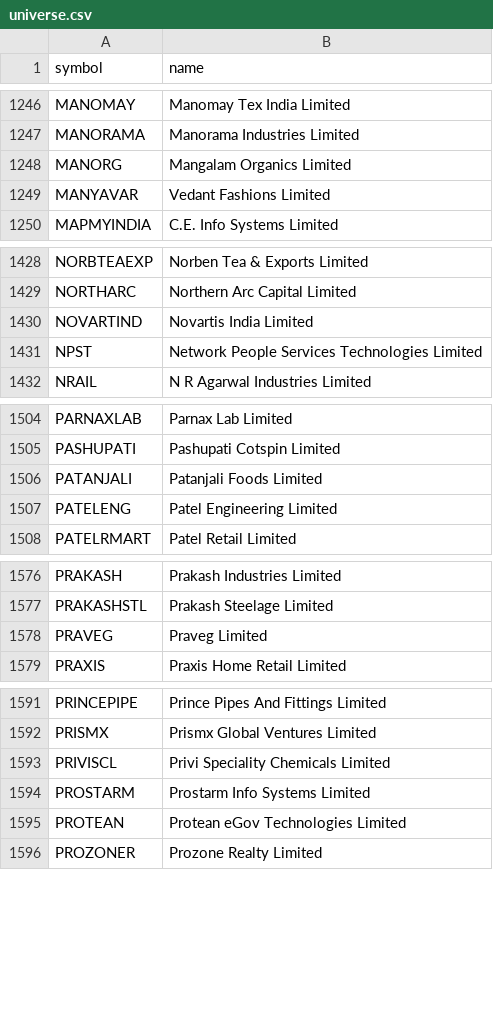
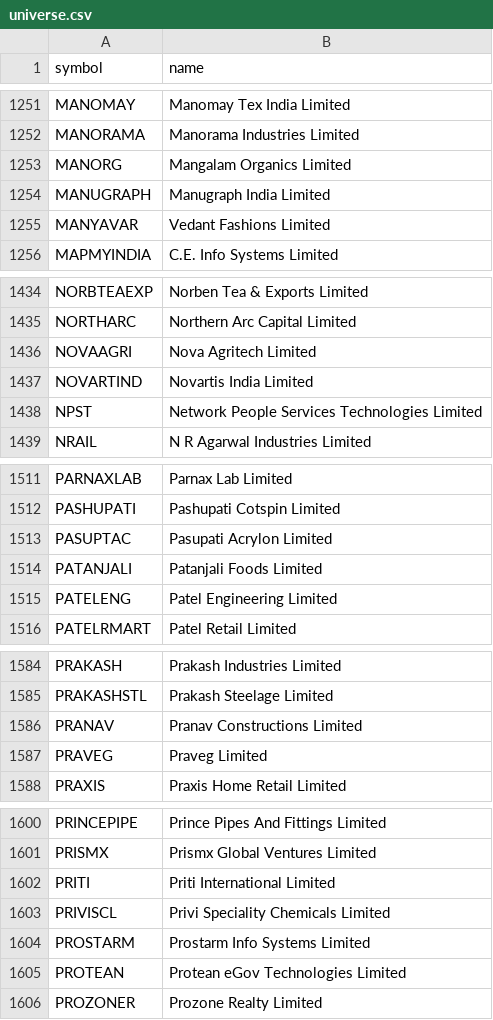
Before and after one commit to shisharay2468-sys/MOMENTUM-PF, a CSV file: universe.csv, drawn as a sheet; only a part is shown, gaps mark what is left out; the diff covers the shown part only; the diff names each change by its address in the sheet, - before the commit and + after, or states it on an @@ line.

```diff
--- a/universe.csv
+++ b/universe.csv
+row 1254: MANUGRAPH | Manugraph India Limited
+row 1436: NOVAAGRI | Nova Agritech Limited
+row 1513: PASUPTAC | Pasupati Acrylon Limited
+row 1586: PRANAV | Pranav Constructions Limited
+row 1602: PRITI | Priti International Limited
```
Also changed, not shown: 10 added rows and 1 removed row elsewhere in this file, 3 other files.
